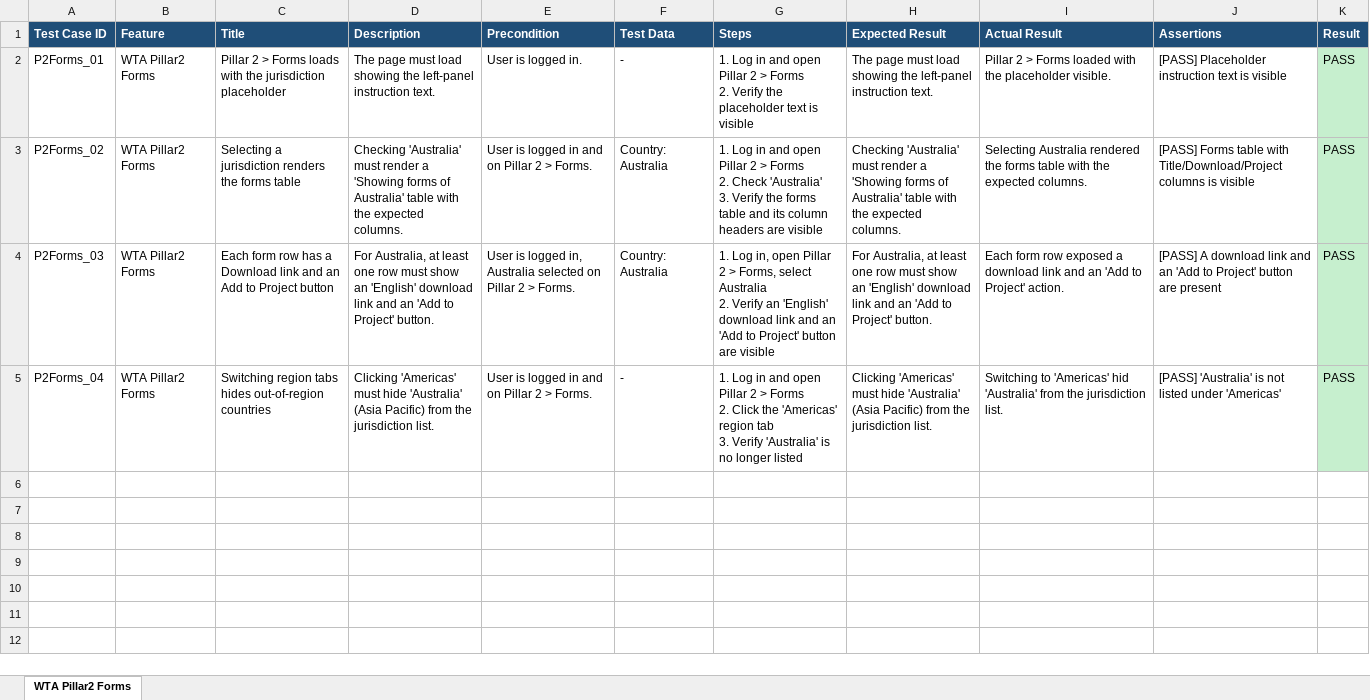
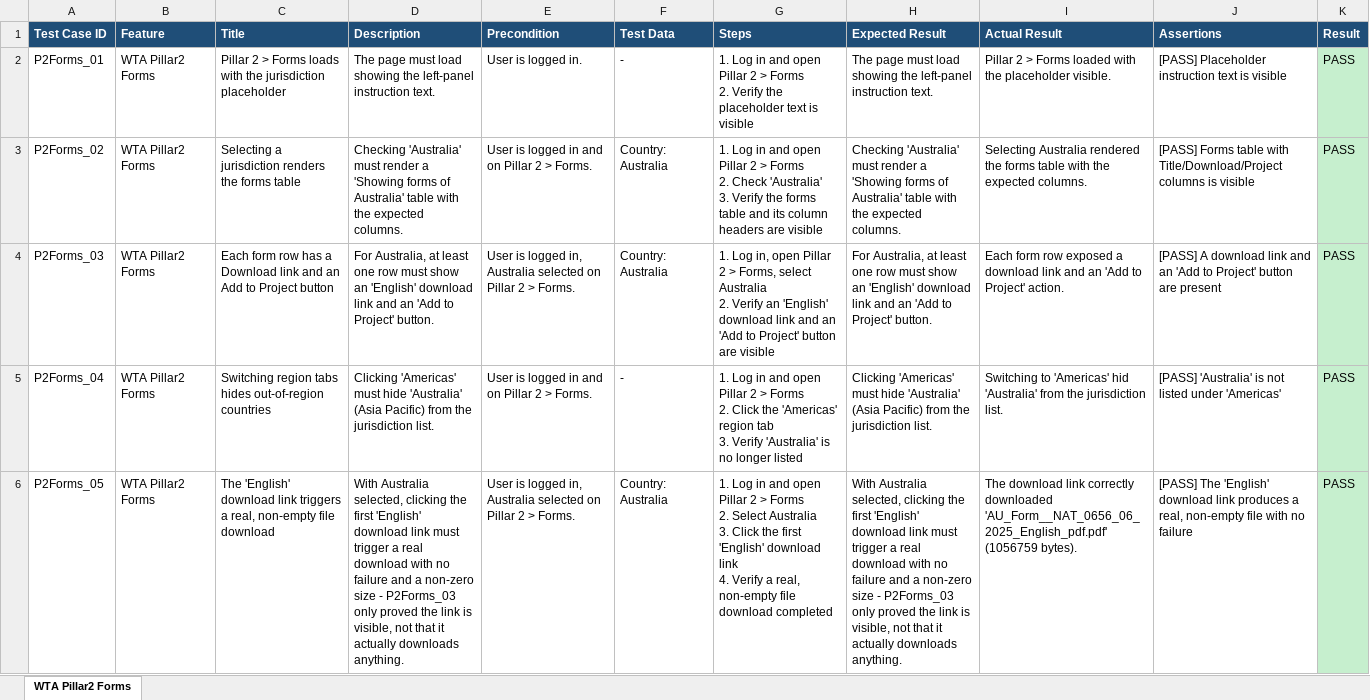
Before and after one commit to Shadman771/QA-Automation-reg, an Excel workbook: test_data/WTA Pillar2 Forms/WTA Pillar2 Forms_Test_Cases.xlsx, sheet WTA Pillar2 Forms, drawn as a sheet; values as stored, in another font and other column widths than the file's, no borders; ↵ is a line break in a cell; the diff names each change by its address in the sheet, - before the commit and + after, or states it on an @@ line.

```diff
--- a/test_data/WTA Pillar2 Forms/WTA Pillar2 Forms_Test_Cases.xlsx (sheet WTA Pillar2 Forms)
+++ b/test_data/WTA Pillar2 Forms/WTA Pillar2 Forms_Test_Cases.xlsx (sheet WTA Pillar2 Forms)
+row 6: P2Forms_05 | WTA Pillar2 Forms | The 'English' download link triggers a real, non-empty file download | With Australia selected, clicking the first 'English' download link must trigger a real download with no failure and a non-zero size - P2Forms_03 only proved the link is visible, not that it actually downloads anything. | User is logged in, Australia selected on Pillar 2 > Forms. | Country: Australia | 1. Log in and open Pillar 2 > Forms ↵ 2. Select Australia ↵ 3. Click the first 'English' download link ↵ 4. Verify a real, non-empty file download completed | With Australia selected, clicking the first 'English' download link must trigger a real download with no failure and a non-zero size - P2Forms_03 only proved the link is visible, not that it actually downloads anything. | The download link correctly downloaded 'AU_Form__NAT_0656_06_2025_English_pdf.pdf' (1056759 bytes). | [PASS] The 'English' download link produces a real, non-empty file with no failure | PASS
```
Also changed, not shown: test_data/Treaties FullDta/Treaties FullDta_Test_Cases.xlsx, test_data/Treaties PEClauses/Treaties PEClauses_Test_Cases.xlsx, 20 other files.
